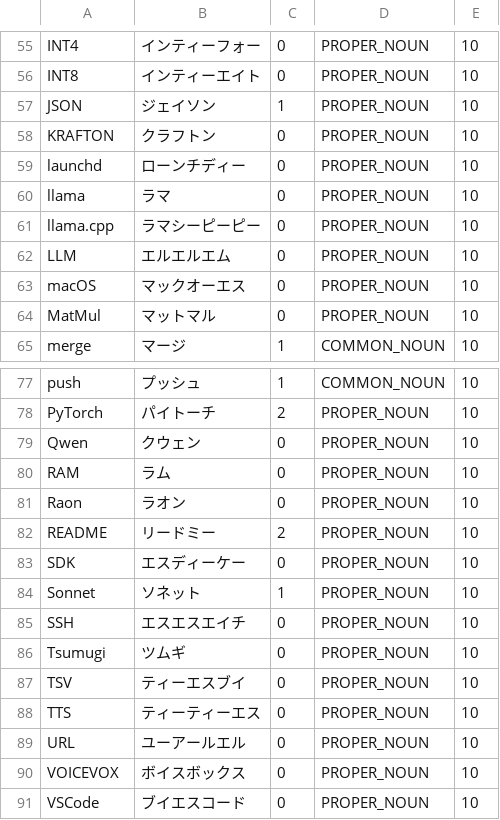
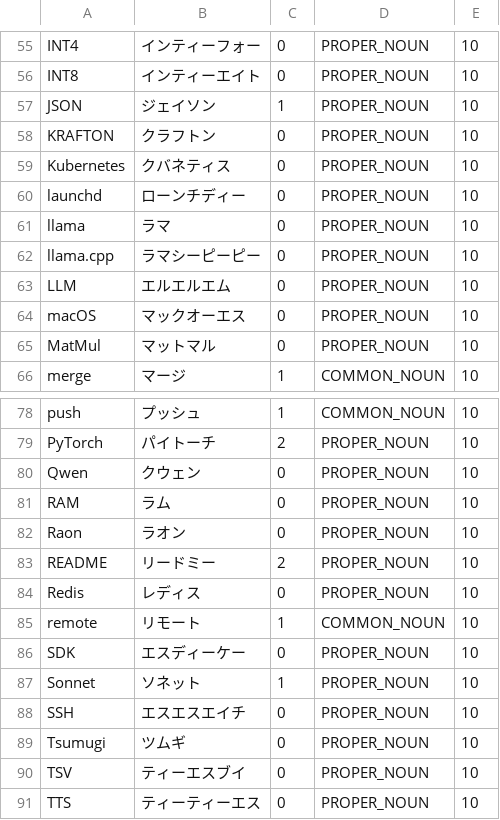
Before and after one commit to take-cheeze/opencode-tts-voicevox, a TSV file: voicevox/user_dict_terms.tsv, drawn as a sheet; only a part is shown, gaps mark what is left out; the shorter side is filled out with more unchanged rows; the diff names each change by its address in the sheet, - before the commit and + after, or states it on an @@ line.

```diff
--- a/voicevox/user_dict_terms.tsv
+++ b/voicevox/user_dict_terms.tsv
+row 59: Kubernetes | クバネティス | 0 | PROPER_NOUN | 10
+row 84: Redis | レディス | 0 | PROPER_NOUN | 10
+row 85: remote | リモート | 1 | COMMON_NOUN | 10
```
